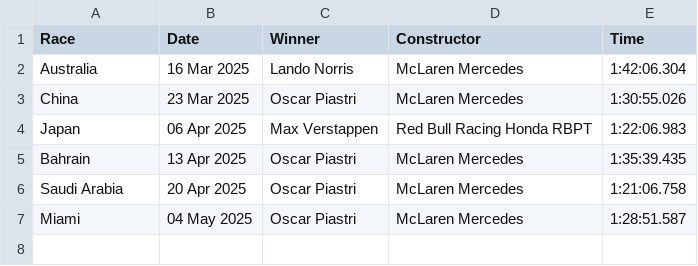
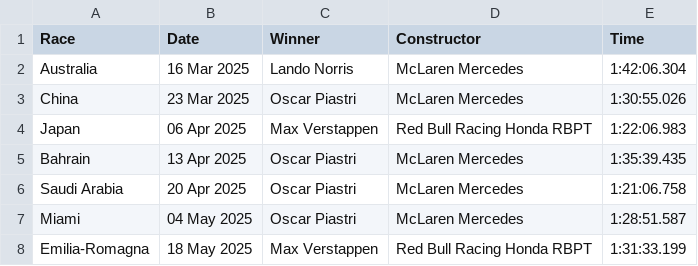
Before and after one commit to pmenright/SpoilerFreeSunday, a CSV file: race_results.csv, drawn as a sheet.

```diff
--- a/race_results.csv
+++ b/race_results.csv
@@ -7 +7,2 @@ Saudi Arabia,20 Apr 2025,Oscar Piastri,McLaren Mercedes,1:21:06.758
 Miami,04 May 2025,Oscar Piastri,McLaren Mercedes,1:28:51.587
+Emilia-Romagna,18 May 2025,Max Verstappen,Red Bull Racing Honda RBPT,1:31:33.199
```
Also changed, not shown: constructor_standings.csv, driver_standings.csv, 2 other files.
